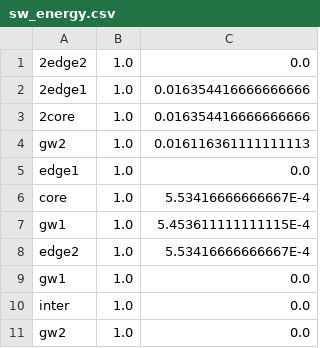
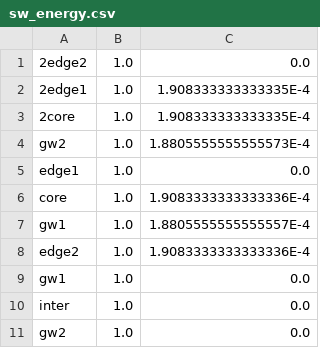
Before and after one commit to Cloudslab/cloudsimsdn, a CSV file: sw_energy.csv, drawn as a sheet.

```diff
--- a/sw_energy.csv
+++ b/sw_energy.csv
@@ -1,9 +1,9 @@
 2edge2,1.0,0.0
-2edge1,1.0,0.016354416666666666
-2core,1.0,0.016354416666666666
-gw2,1.0,0.016116361111111113
+2edge1,1.0,1.908333333333335E-4
+2core,1.0,1.908333333333335E-4
+gw2,1.0,1.8805555555555573E-4
 edge1,1.0,0.0
-core,1.0,5.53416666666667E-4
-gw1,1.0,5.453611111111115E-4
-edge2,1.0,5.53416666666667E-4
+core,1.0,1.9083333333333336E-4
+gw1,1.0,1.8805555555555557E-4
+edge2,1.0,1.9083333333333336E-4
 gw1,1.0,0.0
```
Also changed, not shown: example-intercloud/result_one-workload.csv, link_utilization_down.csv, 10 other files.
